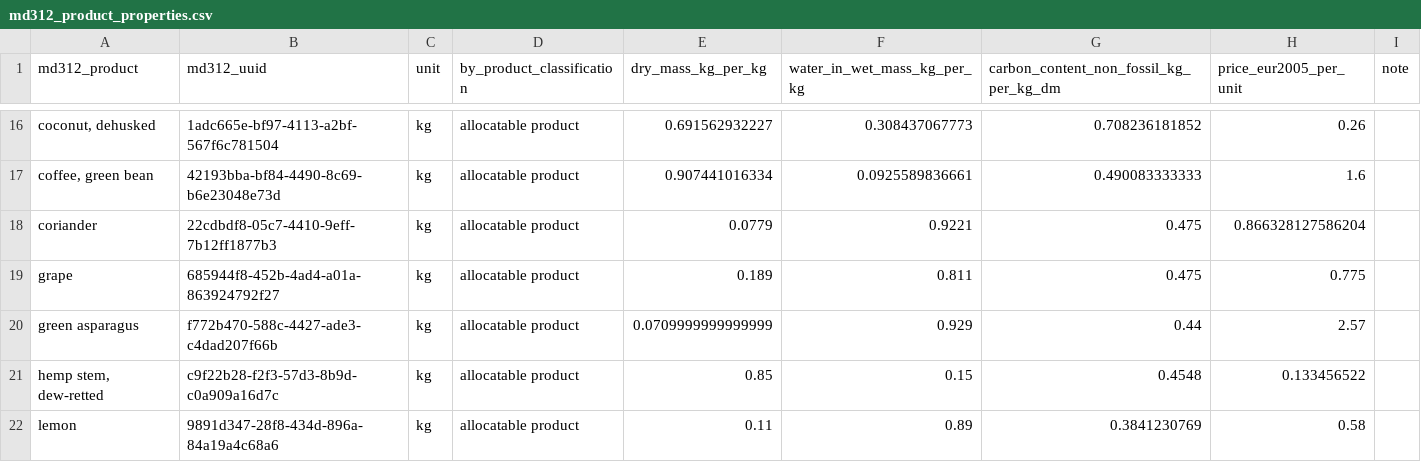
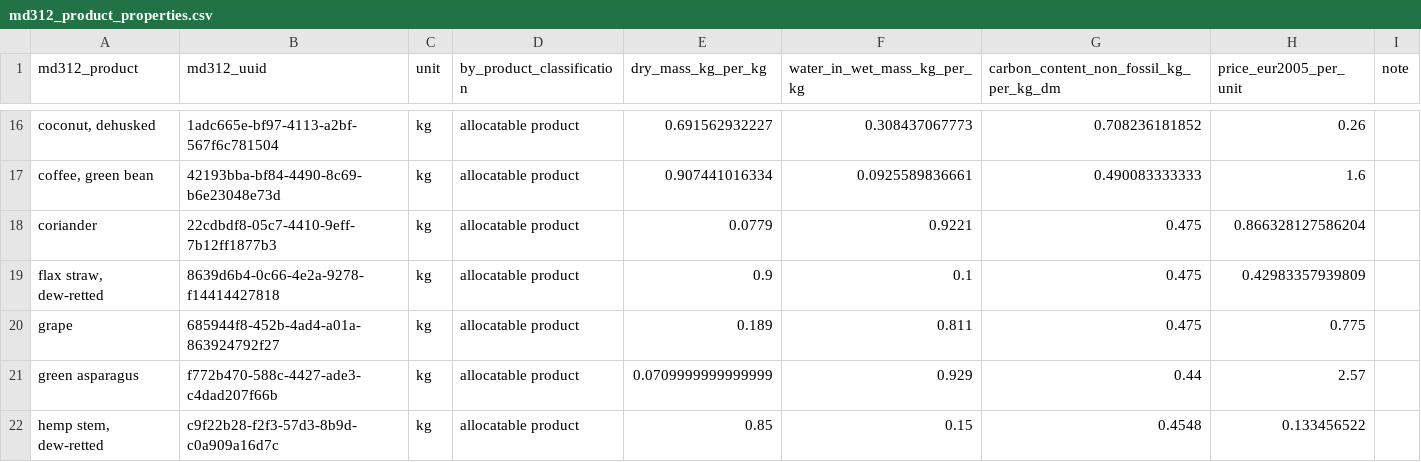
Before and after one commit to ecoinvent/agritoolv.1, a CSV file: data/md312_product_properties.csv, drawn as a sheet; only a part is shown, gaps mark what is left out; the shorter side is filled out with more unchanged rows; the diff names each change by its address in the sheet, - before the commit and + after, or states it on an @@ line.

```diff
--- a/data/md312_product_properties.csv
+++ b/data/md312_product_properties.csv
+row 19: flax straw, dew-retted | 8639d6b4-0c66-4e2a-9278-f14414427818 | kg | allocatable product | 0.9 | 0.1 | 0.475 | 0.42983357939809
```
Also changed, not shown: data/coproduct_list.csv, data/crop_main_product.csv, 9 other files.
